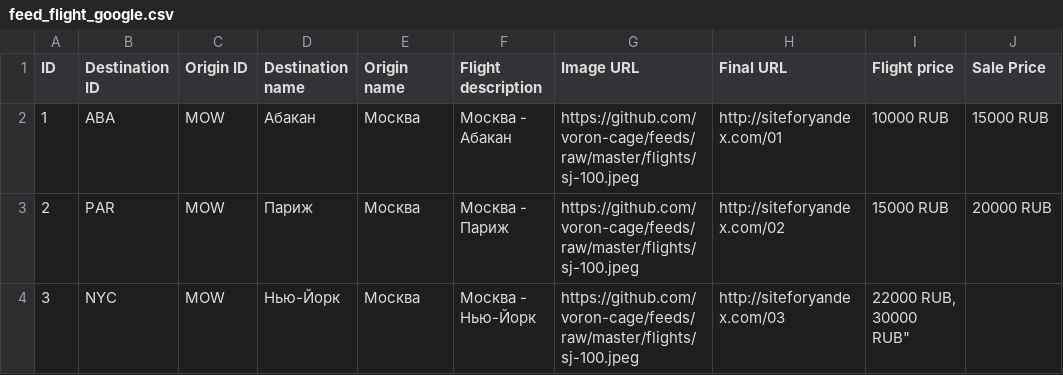
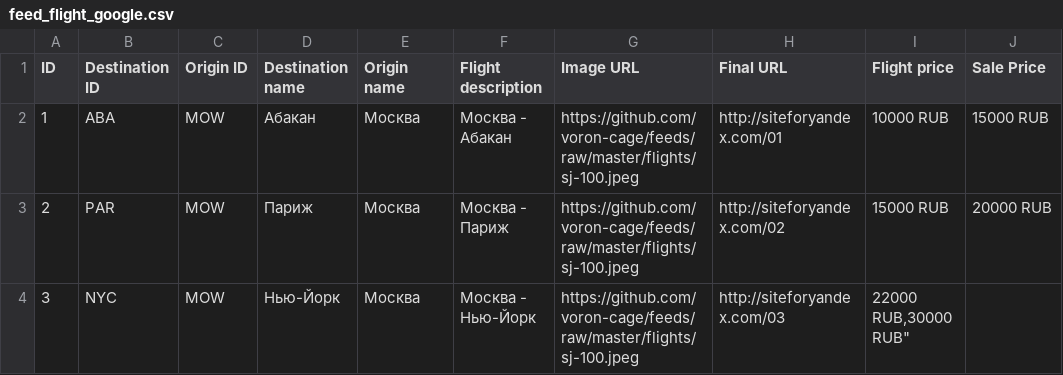
Before and after one commit to boltnev/dynamic-feeds, a CSV file: feed_flight_google.csv, drawn as a sheet; the diff names each change by its address in the sheet, - before the commit and + after, or states it on an @@ line.

Commit message:
Update feed_flight_google.csv

```diff
--- a/feed_flight_google.csv
+++ b/feed_flight_google.csv
-I4 (Flight price): 22000 RUB, 30000 RUB"
+I4 (Flight price): 22000 RUB,30000 RUB"
```
